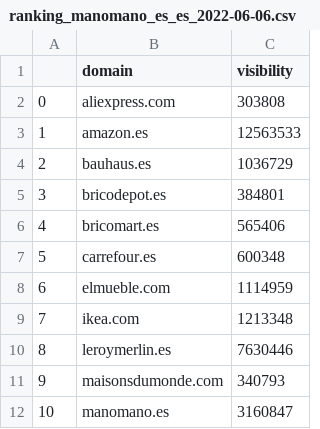
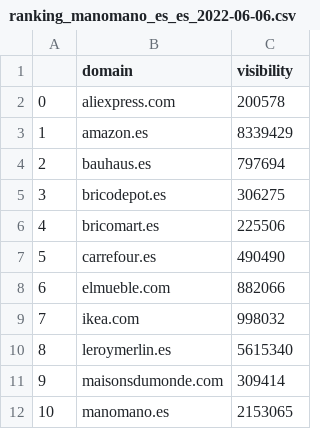
Before and after one commit to pierre-bruat/SEOBSERVER, a CSV file: AGG_DATA/manomano_es_es/ranking_manomano_es_es_2022-06-06.csv, drawn as a sheet.

```diff
--- a/AGG_DATA/manomano_es_es/ranking_manomano_es_es_2022-06-06.csv
+++ b/AGG_DATA/manomano_es_es/ranking_manomano_es_es_2022-06-06.csv
@@ -1,12 +1,12 @@
 ,domain,visibility
-0,aliexpress.com,303808
-1,amazon.es,12563533
-2,bauhaus.es,1036729
-3,bricodepot.es,384801
-4,bricomart.es,565406
-5,carrefour.es,600348
-6,elmueble.com,1114959
-7,ikea.com,1213348
-8,leroymerlin.es,7630446
-9,maisonsdumonde.com,340793
-10,manomano.es,3160847
+0,aliexpress.com,200578
+1,amazon.es,8339429
+2,bauhaus.es,797694
+3,bricodepot.es,306275
+4,bricomart.es,225506
+5,carrefour.es,490490
+6,elmueble.com,882066
+7,ikea.com,998032
+8,leroymerlin.es,5615340
+9,maisonsdumonde.com,309414
+10,manomano.es,2153065
```
Also changed, not shown: AGG_DATA/manomano_co_uk_en/ranking_manomano_co_uk_en_2022-03-14.csv, AGG_DATA/manomano_co_uk_en/ranking_manomano_co_uk_en_2022-03-21.csv, 23 other files.
